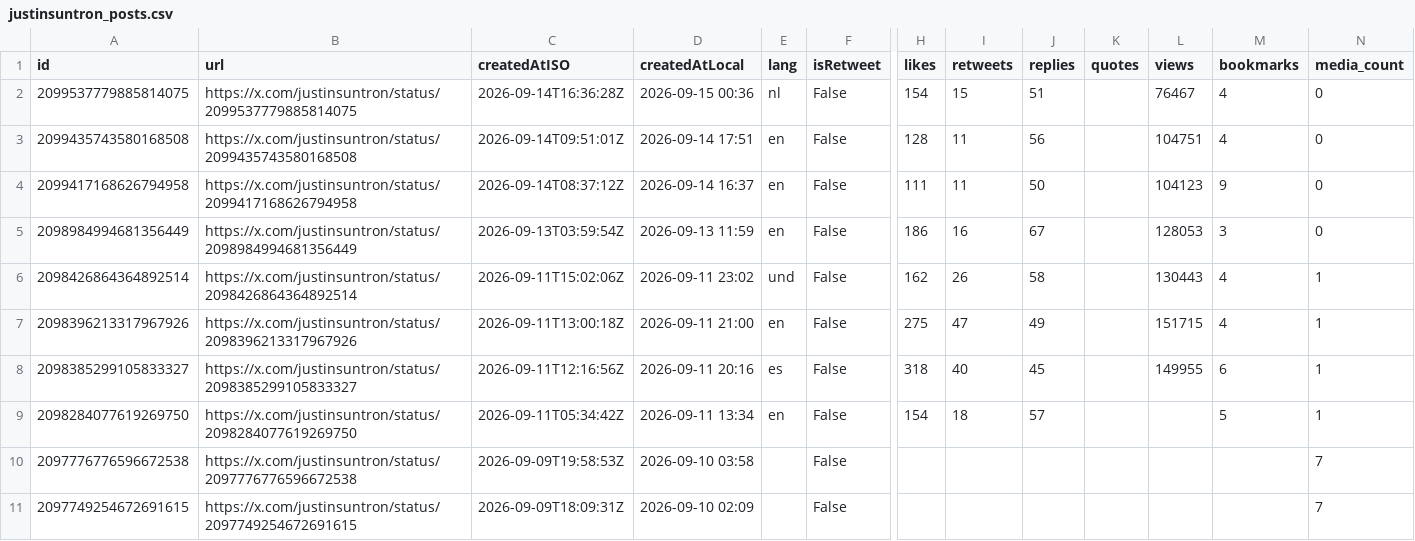
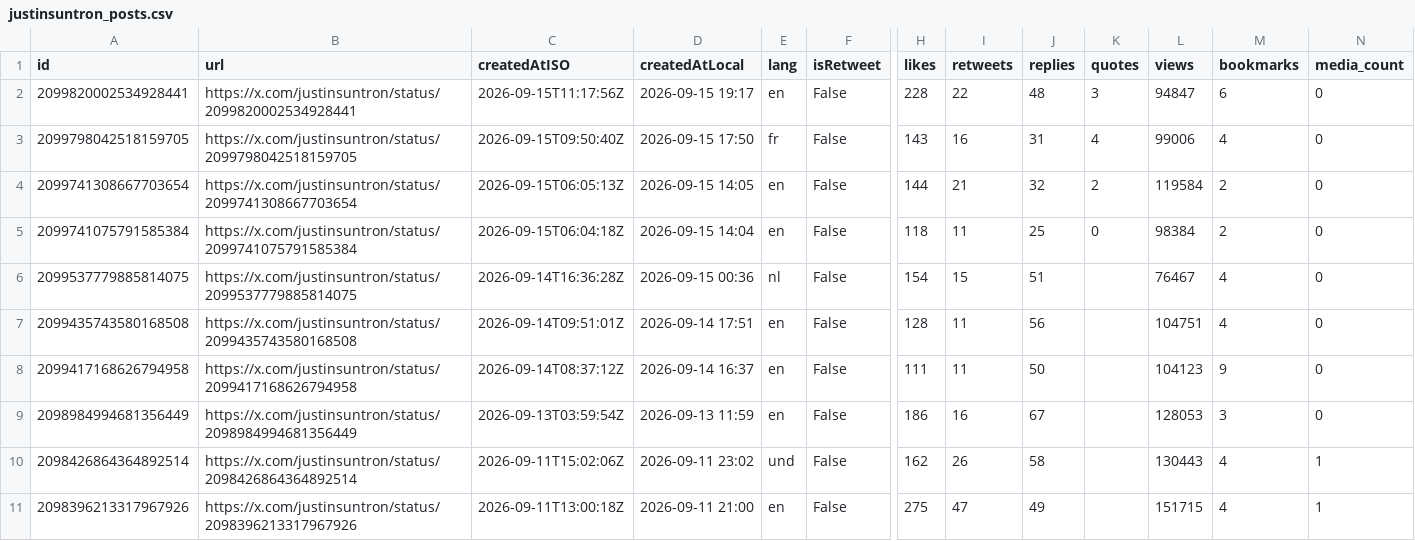
Before and after one commit to yan-labs/justin-sun-x-catalyst, a CSV file: data/justinsuntron_posts.csv, drawn as a sheet; only a part is shown, gaps mark what is left out; the shorter side is filled out with more unchanged rows; rows hold the shown columns only; the diff names each change by its address in the sheet, - before the commit and + after, or states it on an @@ line.

Commit message:
data: justin sun catalyst ledger update (+4 posts) 2026-09-16

```diff
--- a/data/justinsuntron_posts.csv
+++ b/data/justinsuntron_posts.csv
+row 2: 2099820002534928441 | https://x.com/justinsuntron/status/2099820002534928441 | 2026-09-15T11:17:56Z | 2026-09-15 19:17 | en | False | 228 | 22 | 48 | 3 | 94847 | 6 | 0
+row 3: 2099798042518159705 | https://x.com/justinsuntron/status/2099798042518159705 | 2026-09-15T09:50:40Z | 2026-09-15 17:50 | fr | False | 143 | 16 | 31 | 4 | 99006 | 4 | 0
+row 4: 2099741308667703654 | https://x.com/justinsuntron/status/2099741308667703654 | 2026-09-15T06:05:13Z | 2026-09-15 14:05 | en | False | 144 | 21 | 32 | 2 | 119584 | 2 | 0
+row 5: 2099741075791585384 | https://x.com/justinsuntron/status/2099741075791585384 | 2026-09-15T06:04:18Z | 2026-09-15 14:04 | en | False | 118 | 11 | 25 | 0 | 98384 | 2 | 0
```
Also changed, not shown: 5 other files.
